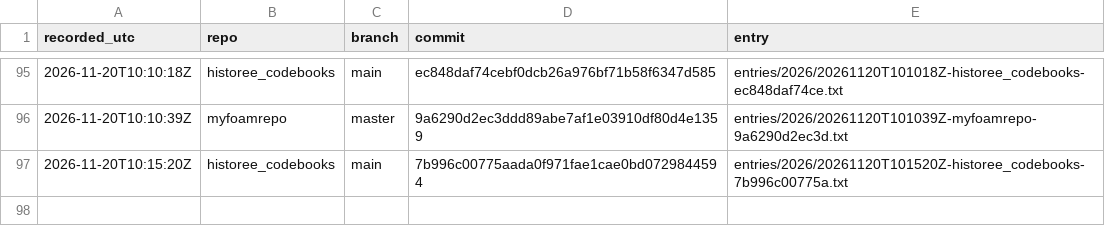
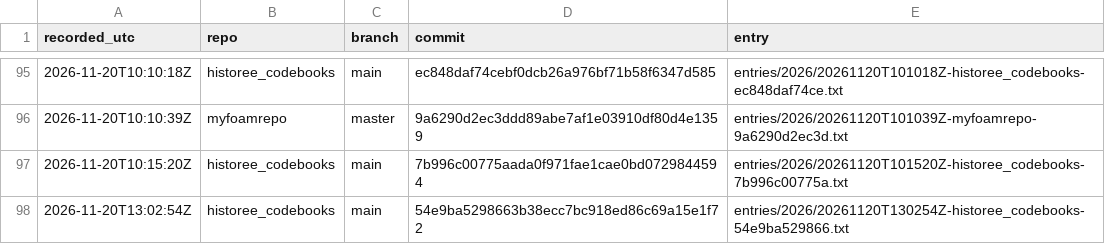
Before and after one commit to michaelschiltz/research-ledger, a CSV file: ledger.csv, drawn as a sheet; only a part is shown, gaps mark what is left out; the diff names each change by its address in the sheet, - before the commit and + after, or states it on an @@ line.

Commit message:
ledger: historee_codebooks 54e9ba529866

```diff
--- a/ledger.csv
+++ b/ledger.csv
+row 98: 2026-11-20T13:02:54Z | historee_codebooks | main | 54e9ba5298663b38ecc7bc918ed86c69a15e1f72 | entries/2026/20261120T130254Z-historee_codebooks-54e9ba529866.txt
```
Also changed, not shown: 2 other files.
